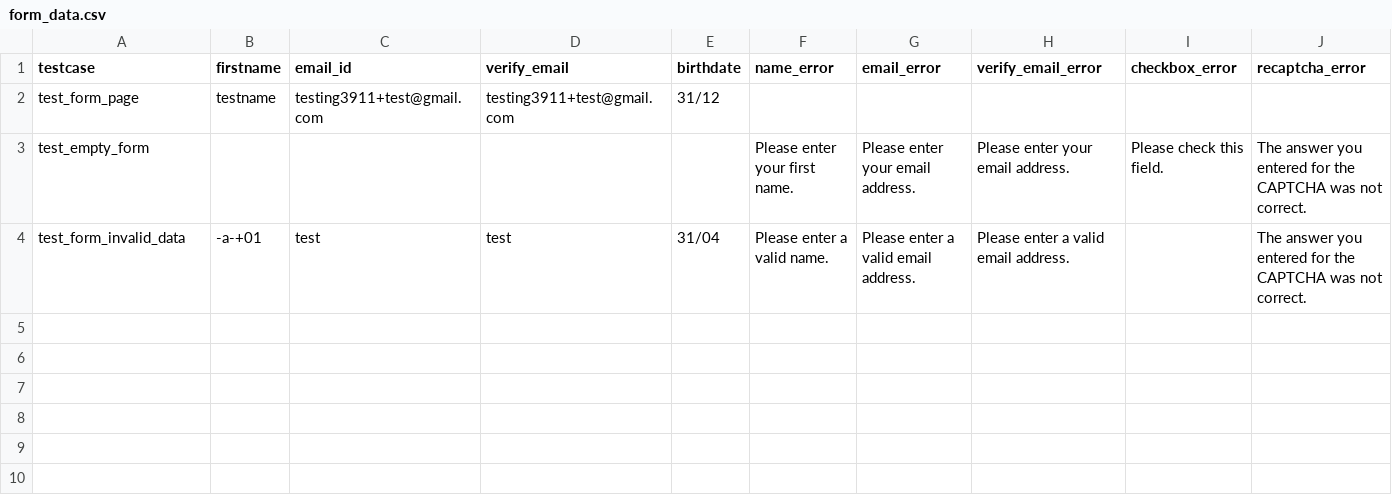
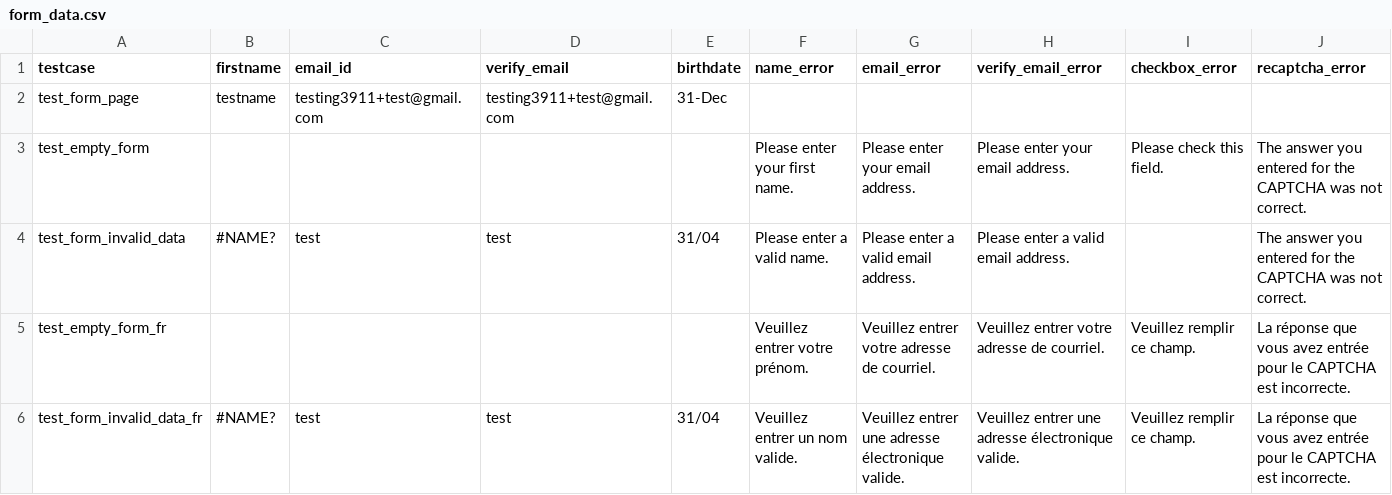
Before and after one commit to sairaj2365/CRM, a CSV file: test_data/form_data.csv, drawn as a sheet; the diff names each change by its address in the sheet, - before the commit and + after, or states it on an @@ line.

```diff
--- a/test_data/form_data.csv
+++ b/test_data/form_data.csv
-E2 (birthdate): 31/12
+E2 (birthdate): 31-Dec
-B4 (firstname): -a-+01
+B4 (firstname): #NAME?
+row 5: test_empty_form_fr |  |  |  |  | Veuillez entrer votre prénom. | Veuillez entrer votre adresse de courriel. | Veuillez entrer votre adresse de courriel. | Veuillez remplir ce champ. | La réponse que vous avez entrée pour le CAPTCHA est incorrecte.
+row 6: test_form_invalid_data_fr | #NAME? | test | test | 31/04 | Veuillez entrer un nom valide. | Veuillez entrer une adresse électronique valide. | Veuillez entrer une adresse électronique valide. | Veuillez remplir ce champ. | La réponse que vous avez entrée pour le CAPTCHA est incorrecte.
```
Also changed, not shown: test_data/test_webform.csv, 14 other files.
